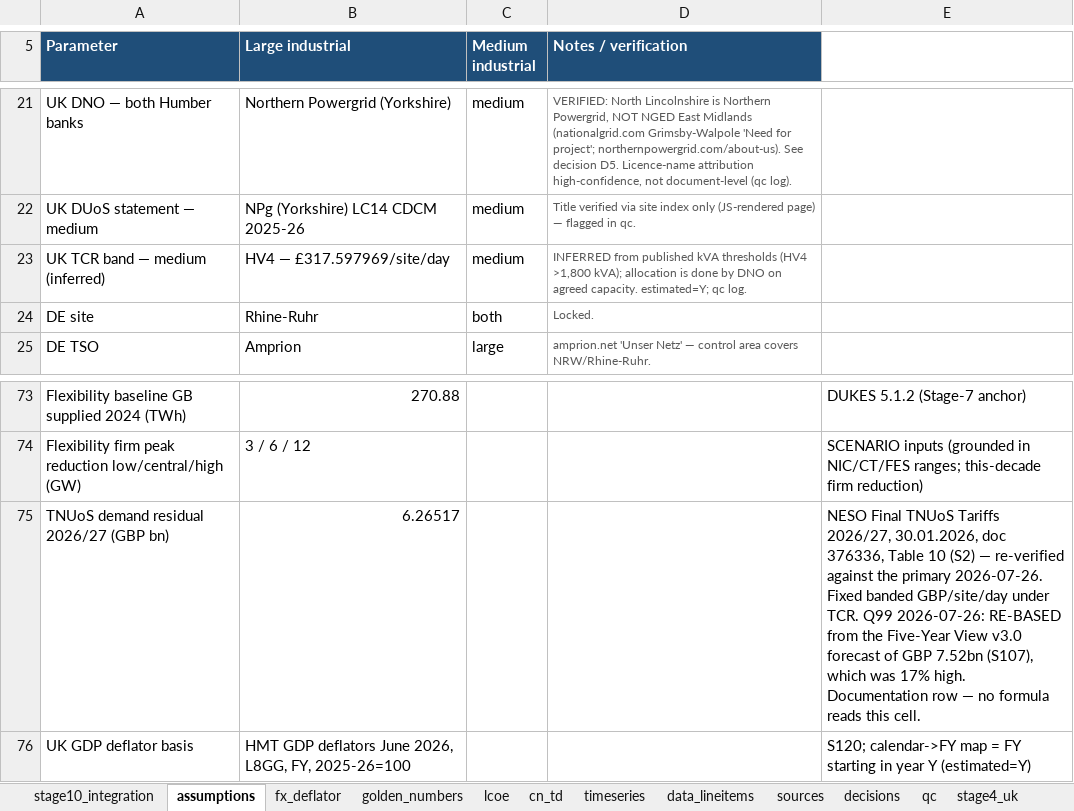
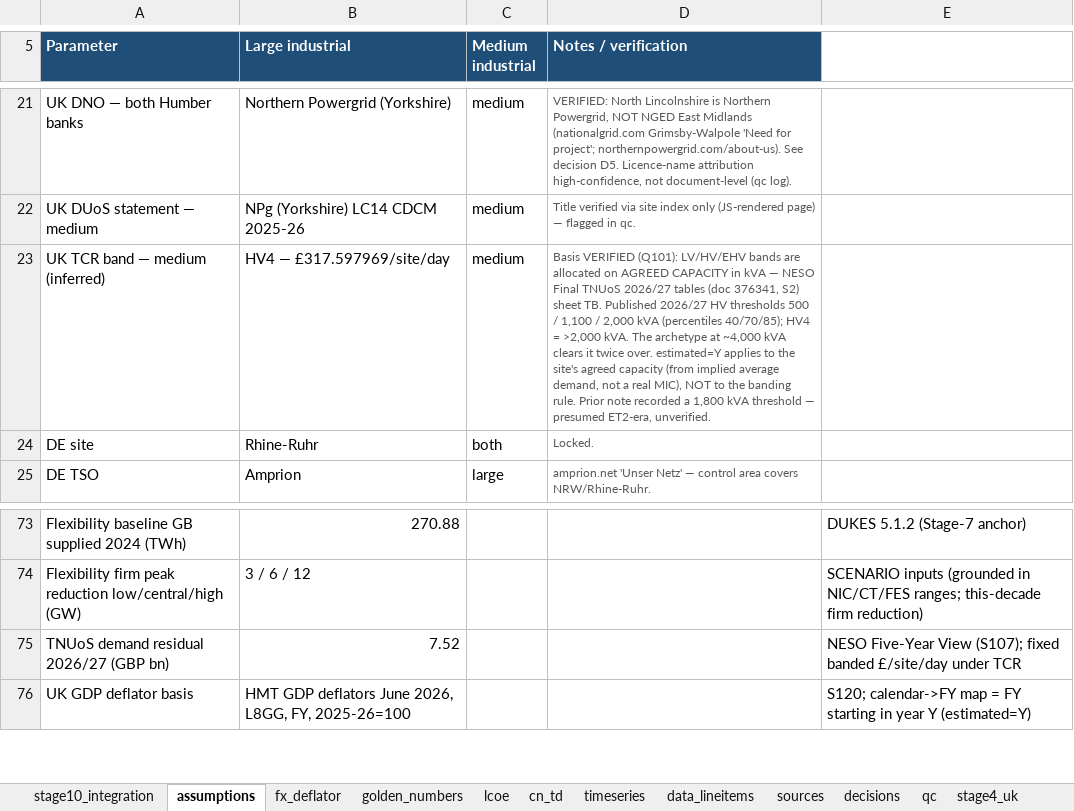
Before and after one commit to gnievchenko/reindustrialisingUK, an Excel workbook: industrial_electricity_master.xlsx, sheet assumptions, drawn as a sheet; only a part is shown, gaps mark what is left out; values as stored, in another font and other column widths than the file's, no borders; removed rows and columns are numbered as before the commit, all else as after; the diff names each change by its address in the sheet, - before the commit and + after, or states it on an @@ line.

Commit message:
Publish the v2 essay; fold the grid evidence base into the workbook (D72)
The article at paying_for_power_article.html is now the v2 essay: restructured
into 11 sections, sections 1-2 rewritten in the author's voice, commissioned
opener illustration, and every figure reconciled against the workbook
(register stamp @ D72/Q103/S220).

Workbook: D71 CCL re-basing carried through the article's derived hedging
series (Q102); grid analysis folded in at stage7_network r71-96 with the
TNUoS revenue series re-verified against all seven per-year NESO Final
Tariffs reports (D72, S213-S220); prose reconciliation sweep (Q103-Q104) -
the 91/9 revenue split restated as a range, the ASTI programme at ~GBP 20bn,
and five section figures corrected to workbook values.

data/*.csv regenerated from the workbook; README brought current; working
copies and superseded assets gitignored.

```diff
--- a/industrial_electricity_master.xlsx (sheet assumptions)
+++ b/industrial_electricity_master.xlsx (sheet assumptions)
-D23 (Notes / verification): INFERRED from published kVA thresholds (HV4 >1,800 kVA); allocation is done by DNO on agreed capacity. estimated=Y; qc log.
+D23 (Notes / verification): Basis VERIFIED (Q101): LV/HV/EHV bands are allocated on AGREED CAPACITY in kVA — NESO Final TNUoS 2026/27 tables (doc 376341, S2) sheet TB. Published 2026/27 HV thresholds 500 / 1,100 / 2,000 kVA (percentiles 40/70/85); HV4 = >2,000 kVA. The archetype at ~4,000 kVA clears it twice over. estimated=Y applies to the site's agreed capacity (from implied average demand, not a real MIC), NOT to the banding rule. Prior note recorded a 1,800 kVA threshold — presumed ET2-era, unverified.
-row 75: TNUoS demand residual 2026/27 (GBP bn) | 6.26517 |  |  | NESO Final TNUoS Tariffs 2026/27, 30.01.2026, doc 376336, Table 10 (S2) — re-verified against the primary 2026-07-26. Fixed banded GBP/site/day under TCR. Q99 2026-07-26: RE-BASED from the Five-Year View v3.0 forecast of GBP 7.52bn (S107), which was 17% high. Documentation row — no formula reads this cell.
+row 75: TNUoS demand residual 2026/27 (GBP bn) | 7.52 |  |  | NESO Five-Year View (S107); fixed banded £/site/day under TCR
```
Also changed, not shown: sheet data_lineitems, sheet timeseries, sheet stage7_network, sheet stage4_uk, sheet sources, sheet qc, 3 more sheets, 13 other files.
